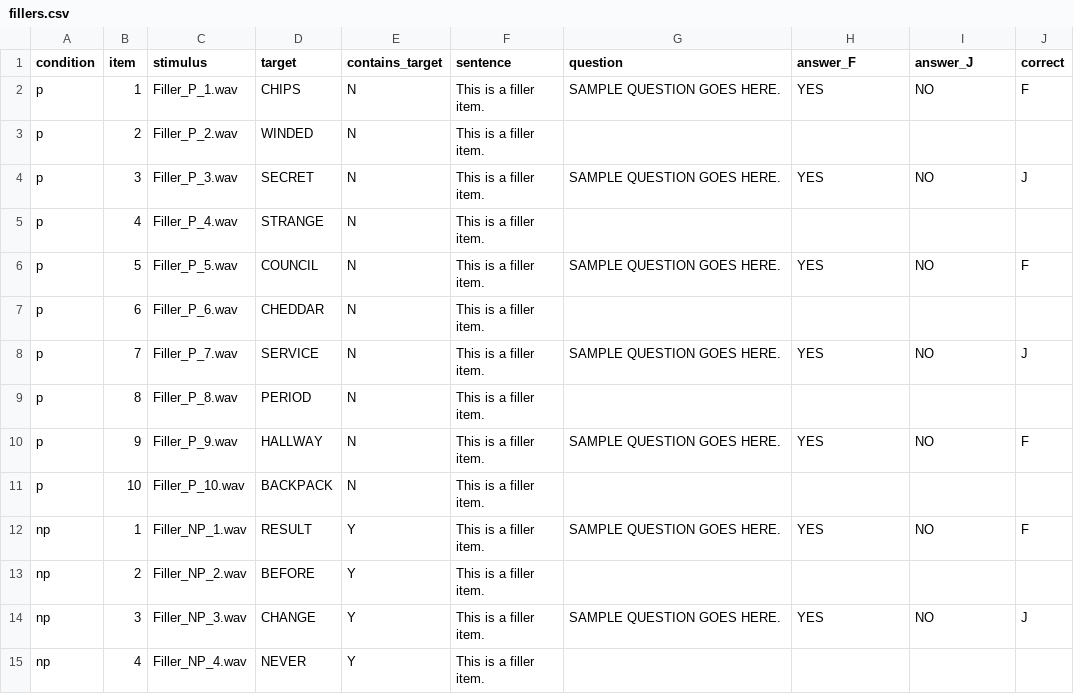
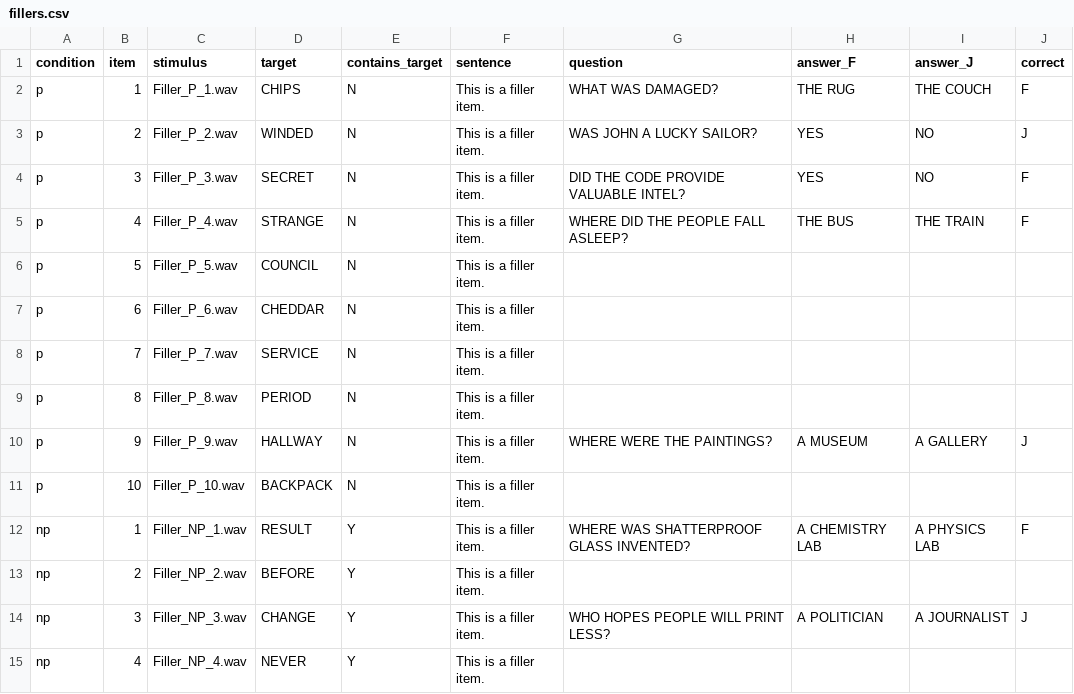
Before and after one commit to angelica-pan/word-spotting, a CSV file: chunk_includes/fillers.csv, drawn as a sheet; only a part is shown; the diff covers the shown part only.

Commit message:
added filler questions

```diff
--- a/chunk_includes/fillers.csv
+++ b/chunk_includes/fillers.csv
@@ -1,15 +1,15 @@
 condition,item,stimulus,target,contains_target,sentence,question,answer_F,answer_J,correct
-p,1,Filler_P_1.wav,CHIPS,N,This is a filler item.,SAMPLE QUESTION GOES HERE.,YES,NO,F
-p,2,Filler_P_2.wav,WINDED,N,This is a filler item.,,,,
-p,3,Filler_P_3.wav,SECRET,N,This is a filler item.,SAMPLE QUESTION GOES HERE.,YES,NO,J
-p,4,Filler_P_4.wav,STRANGE,N,This is a filler item.,,,,
-p,5,Filler_P_5.wav,COUNCIL,N,This is a filler item.,SAMPLE QUESTION GOES HERE.,YES,NO,F
+p,1,Filler_P_1.wav,CHIPS,N,This is a filler item.,WHAT WAS DAMAGED?,THE RUG,THE COUCH,F
+p,2,Filler_P_2.wav,WINDED,N,This is a filler item.,WAS JOHN A LUCKY SAILOR?,YES,NO,J
+p,3,Filler_P_3.wav,SECRET,N,This is a filler item.,DID THE CODE PROVIDE VALUABLE INTEL?,YES,NO,F
+p,4,Filler_P_4.wav,STRANGE,N,This is a filler item.,WHERE DID THE PEOPLE FALL ASLEEP?,THE BUS,THE TRAIN,F
+p,5,Filler_P_5.wav,COUNCIL,N,This is a filler item.,,,,
 p,6,Filler_P_6.wav,CHEDDAR,N,This is a filler item.,,,,
-p,7,Filler_P_7.wav,SERVICE,N,This is a filler item.,SAMPLE QUESTION GOES HERE.,YES,NO,J
+p,7,Filler_P_7.wav,SERVICE,N,This is a filler item.,,,,
 p,8,Filler_P_8.wav,PERIOD,N,This is a filler item.,,,,
-p,9,Filler_P_9.wav,HALLWAY,N,This is a filler item.,SAMPLE QUESTION GOES HERE.,YES,NO,F
+p,9,Filler_P_9.wav,HALLWAY,N,This is a filler item.,WHERE WERE THE PAINTINGS?,A MUSEUM,A GALLERY,J
 p,10,Filler_P_10.wav,BACKPACK,N,This is a filler item.,,,,
-np,1,Filler_NP_1.wav,RESULT,Y,This is a filler item.,SAMPLE QUESTION GOES HERE.,YES,NO,F
+np,1,Filler_NP_1.wav,RESULT,Y,This is a filler item.,WHERE WAS SHATTERPROOF GLASS INVENTED? ,A CHEMISTRY LAB,A PHYSICS LAB,F
 np,2,Filler_NP_2.wav,BEFORE,Y,This is a filler item.,,,,
-np,3,Filler_NP_3.wav,CHANGE,Y,This is a filler item.,SAMPLE QUESTION GOES HERE.,YES,NO,J
+np,3,Filler_NP_3.wav,CHANGE,Y,This is a filler item.,WHO HOPES PEOPLE WILL PRINT LESS? ,A POLITICIAN,A JOURNALIST,J
 np,4,Filler_NP_4.wav,NEVER,Y,This is a filler item.,,,,
```
Also changed, not shown: 63 edited cells elsewhere in this file, 2 other files.
